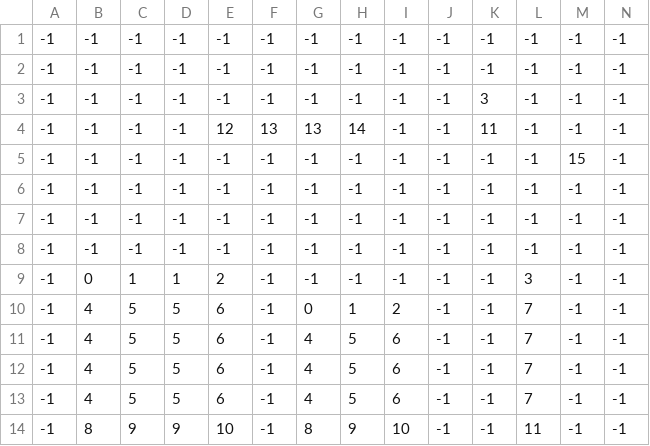
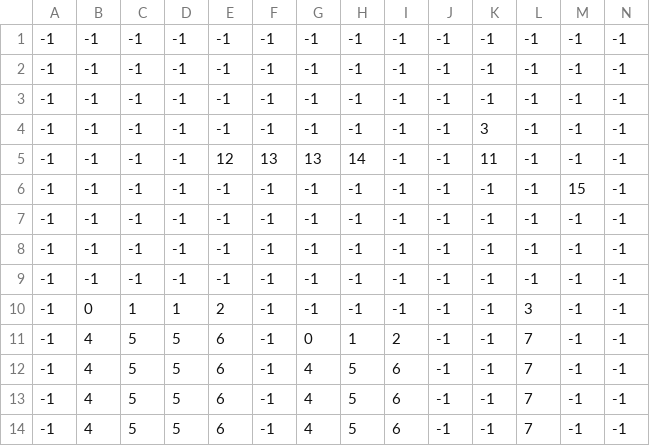
Before and after one commit to J1mmyChanga/EscapeFromSomali, a CSV file: levels/level_2/level_2_ground.csv, drawn as a sheet; only a part is shown; removed rows and columns are numbered as before the commit, all else as after; rows hold the shown columns only; the diff names each change by its address in the sheet, - before the commit and + after, or states it on an @@ line.

Commit message:
added levels 3, 4, 5

```diff
--- a/levels/level_2/level_2_ground.csv
+++ b/levels/level_2/level_2_ground.csv
+row 3: -1 | -1 | -1 | -1 | -1 | -1 | -1 | -1 | -1 | -1 | -1 | -1 | -1 | -1
-row 14: -1 | 8 | 9 | 9 | 10 | -1 | 8 | 9 | 10 | -1 | -1 | 11 | -1 | -1
```
Also changed, not shown: levels/level_1/level_1_consumables.csv, levels/level_1/level_1_crates.csv, 42 other files.
